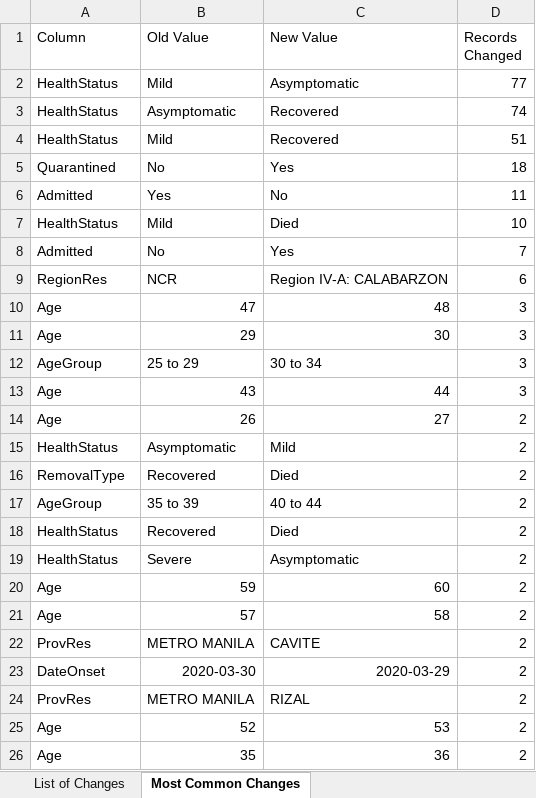
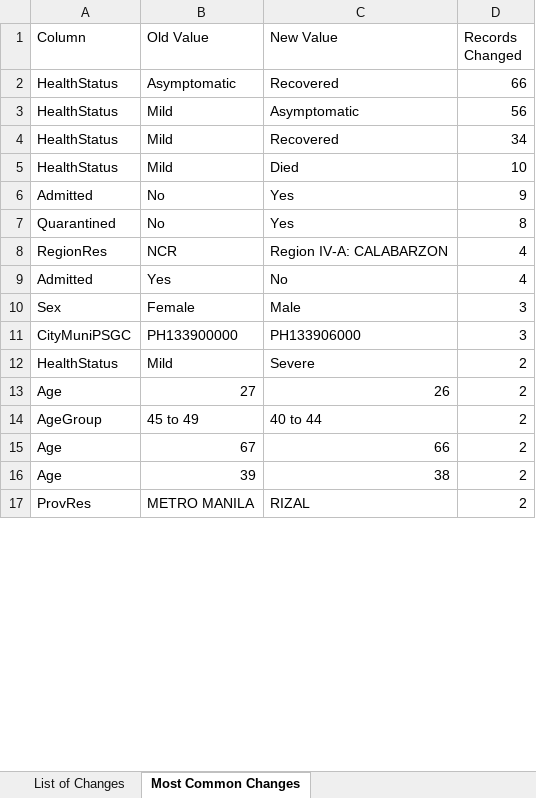
Before and after one commit to RickBahague/DOHDataDrop, an Excel workbook: Case Info Changelog.xlsx, sheet Most Common Changes, drawn as a sheet; only a part is shown; values as stored, in another font and other column widths than the file's, no borders; charts and pictures not drawn; removed rows and columns are numbered as before the commit, all else as after; the diff covers the shown part only; the diff names each change by its address in the sheet, - before the commit and + after, or states it on an @@ line.

```diff
--- a/Case Info Changelog.xlsx (sheet Most Common Changes)
+++ b/Case Info Changelog.xlsx (sheet Most Common Changes)
-row 2: HealthStatus | Mild | Asymptomatic | 77
-D2 (Records Changed): 74
+D2 (Records Changed): 66
+row 3: HealthStatus | Mild | Asymptomatic | 56
-D4 (Records Changed): 51
+D4 (Records Changed): 34
-row 5: Quarantined | No | Yes | 18
-row 6: Admitted | Yes | No | 11
-D6 (Records Changed): 7
+D6 (Records Changed): 9
+row 7: Quarantined | No | Yes | 8
-D8 (Records Changed): 6
+D8 (Records Changed): 4
-row 10: Age | 47 | 48 | 3
-row 11: Age | 29 | 30 | 3
-row 12: AgeGroup | 25 to 29 | 30 to 34 | 3
-row 13: Age | 43 | 44 | 3
-row 14: Age | 26 | 27 | 2
+row 9: Admitted | Yes | No | 4
+row 10: Sex | Female | Male | 3
+row 11: CityMuniPSGC | PH133900000 | PH133906000 | 3
-B12 (Old Value): Asymptomatic
+B12 (Old Value): Mild
-C12 (New Value): Mild
+C12 (New Value): Severe
-row 16: RemovalType | Recovered | Died | 2
+row 13: Age | 27 | 26 | 2
-B14 (Old Value): 35 to 39
+B14 (Old Value): 45 to 49
-row 18: HealthStatus | Recovered | Died | 2
-row 19: HealthStatus | Severe | Asymptomatic | 2
-B15 (Old Value): 59
+B15 (Old Value): 67
-C15 (New Value): 60
+C15 (New Value): 66
-B16 (Old Value): 57
+B16 (Old Value): 39
-C16 (New Value): 58
+C16 (New Value): 38
-row 22: ProvRes | METRO MANILA | CAVITE | 2
-row 23: DateOnset | 2020-03-30 | 2020-03-29 | 2
-row 25: Age | 52 | 53 | 2
-row 26: Age | 35 | 36 | 2
```
Also changed, not shown: 26 added rows, 71 removed rows and 37 edited cells elsewhere in this sheet, sheet List of Changes, 5 other files.
